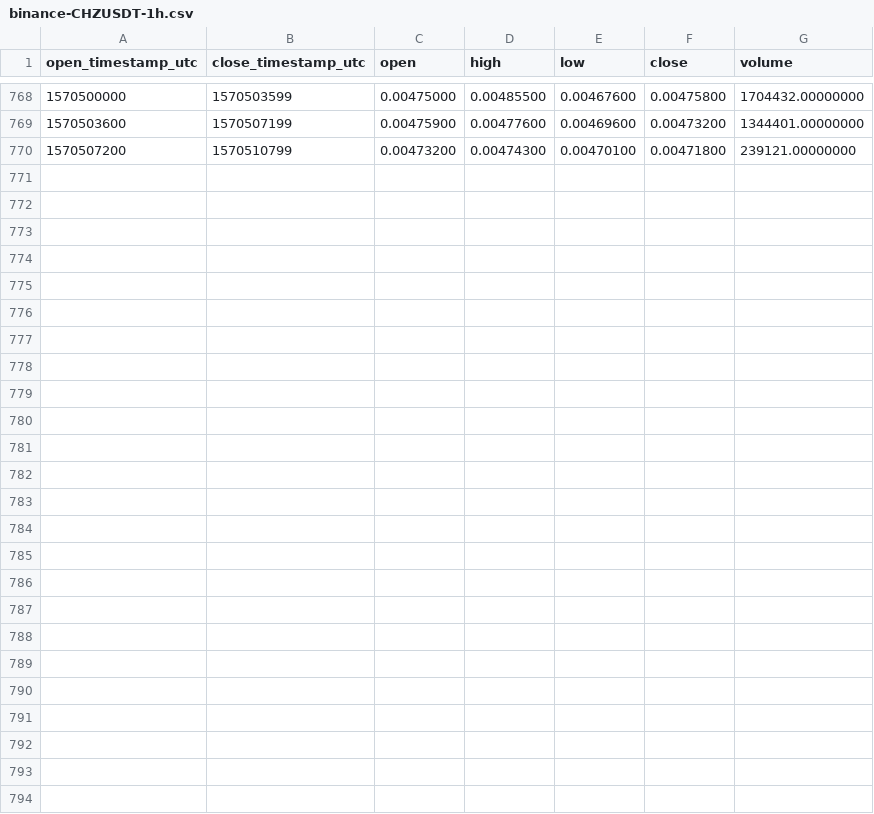
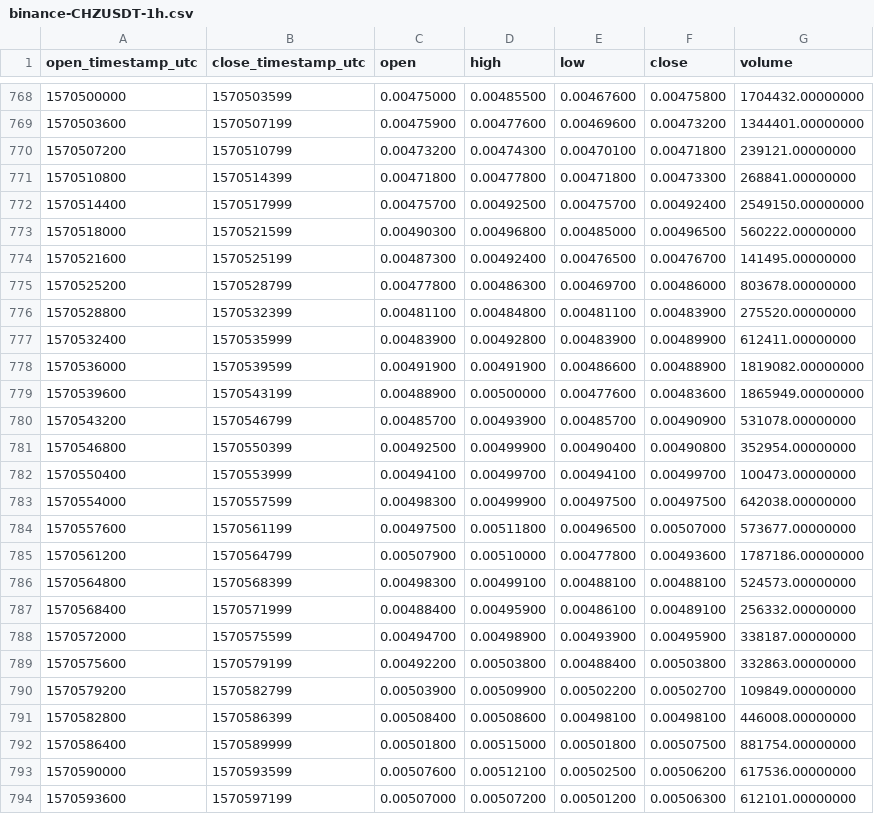
Before and after one commit to cryptobigbro/binance-CHZUSDT, a CSV file: binance-CHZUSDT-1h.csv, drawn as a sheet; only a part is shown, gaps mark what is left out.

Commit message:
Update OHLCV data.

```diff
--- a/binance-CHZUSDT-1h.csv
+++ b/binance-CHZUSDT-1h.csv
@@ -770 +770,25 @@ open_timestamp_utc,close_timestamp_utc,open,high,low,close,volume
 1570507200,1570510799,0.00473200,0.00474300,0.00470100,0.00471800,239121.00000000
+1570510800,1570514399,0.00471800,0.00477800,0.00471800,0.00473300,268841.00000000
+1570514400,1570517999,0.00475700,0.00492500,0.00475700,0.00492400,2549150.00000000
+1570518000,1570521599,0.00490300,0.00496800,0.00485000,0.00496500,560222.00000000
+1570521600,1570525199,0.00487300,0.00492400,0.00476500,0.00476700,141495.00000000
+1570525200,1570528799,0.00477800,0.00486300,0.00469700,0.00486000,803678.00000000
+1570528800,1570532399,0.00481100,0.00484800,0.00481100,0.00483900,275520.00000000
+1570532400,1570535999,0.00483900,0.00492800,0.00483900,0.00489900,612411.00000000
+1570536000,1570539599,0.00491900,0.00491900,0.00486600,0.00488900,1819082.00000000
+1570539600,1570543199,0.00488900,0.00500000,0.00477600,0.00483600,1865949.00000000
+1570543200,1570546799,0.00485700,0.00493900,0.00485700,0.00490900,531078.00000000
+1570546800,1570550399,0.00492500,0.00499900,0.00490400,0.00490800,352954.00000000
+1570550400,1570553999,0.00494100,0.00499700,0.00494100,0.00499700,100473.00000000
+1570554000,1570557599,0.00498300,0.00499900,0.00497500,0.00497500,642038.00000000
+1570557600,1570561199,0.00497500,0.00511800,0.00496500,0.00507000,573677.00000000
+1570561200,1570564799,0.00507900,0.00510000,0.00477800,0.00493600,1787186.00000000
+1570564800,1570568399,0.00498300,0.00499100,0.00488100,0.00488100,524573.00000000
+1570568400,1570571999,0.00488400,0.00495900,0.00486100,0.00489100,256332.00000000
+1570572000,1570575599,0.00494700,0.00498900,0.00493900,0.00495900,338187.00000000
+1570575600,1570579199,0.00492200,0.00503800,0.00488400,0.00503800,332863.00000000
+1570579200,1570582799,0.00503900,0.00509900,0.00502200,0.00502700,109849.00000000
+1570582800,1570586399,0.00508400,0.00508600,0.00498100,0.00498100,446008.00000000
+1570586400,1570589999,0.00501800,0.00515000,0.00501800,0.00507500,881754.00000000
+1570590000,1570593599,0.00507600,0.00512100,0.00502500,0.00506200,617536.00000000
+1570593600,1570597199,0.00507000,0.00507200,0.00501200,0.00506300,612101.00000000
```
Also changed, not shown: binance-CHZUSDT-1d.csv, 1 other file.
